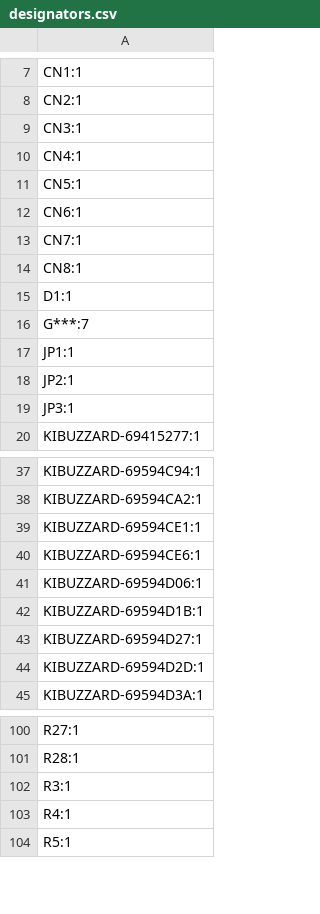
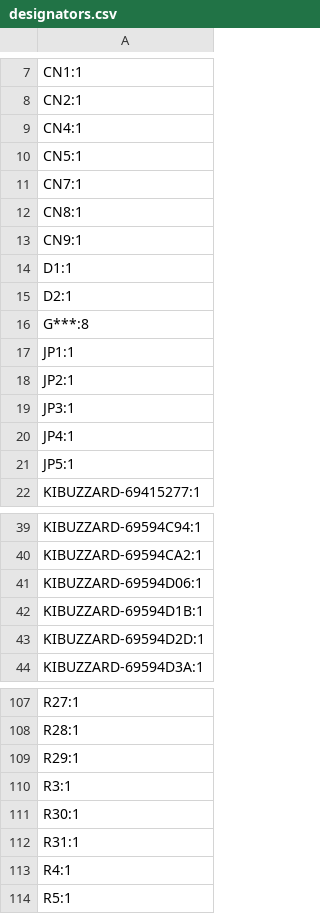
Before and after one commit to ffich/Bluepill_Carrier, a CSV file: bluepillcarrier/production/designators.csv, drawn as a sheet; only a part is shown, gaps mark what is left out; the diff covers the shown part only.

```diff
--- a/bluepillcarrier/production/designators.csv
+++ b/bluepillcarrier/production/designators.csv
@@ -8,10 +8,10 @@ CN1:1
 CN2:1
-CN3:1
 CN4:1
 CN5:1
-CN6:1
 CN7:1
 CN8:1
+CN9:1
 D1:1
-G***:7
+D2:1
+G***:8
 JP1:1
@@ -19,2 +19,4 @@ JP2:1
 JP3:1
+JP4:1
+JP5:1
 KIBUZZARD-69415277:1
@@ -38,7 +40,4 @@ KIBUZZARD-69594C94:1
 KIBUZZARD-69594CA2:1
-KIBUZZARD-69594CE1:1
-KIBUZZARD-69594CE6:1
 KIBUZZARD-69594D06:1
 KIBUZZARD-69594D1B:1
-KIBUZZARD-69594D27:1
 KIBUZZARD-69594D2D:1
@@ -101,3 +108,6 @@ R27:1
 R28:1
+R29:1
 R3:1
+R30:1
+R31:1
 R4:1
```
Also changed, not shown: 13 added rows, 4 removed rows and 1 edited cell elsewhere in this file, bluepillcarrier/production/bom.csv, bluepillcarrier/production/positions.csv, 7 other files.
